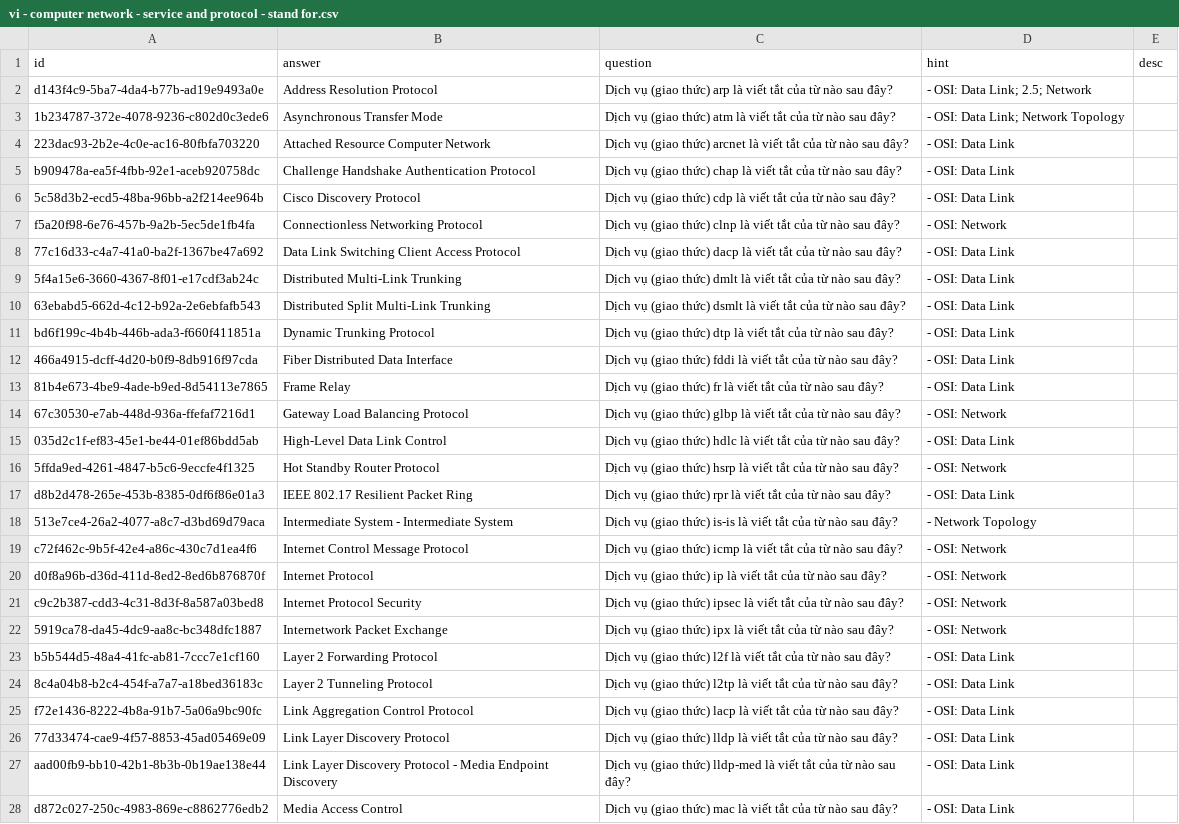
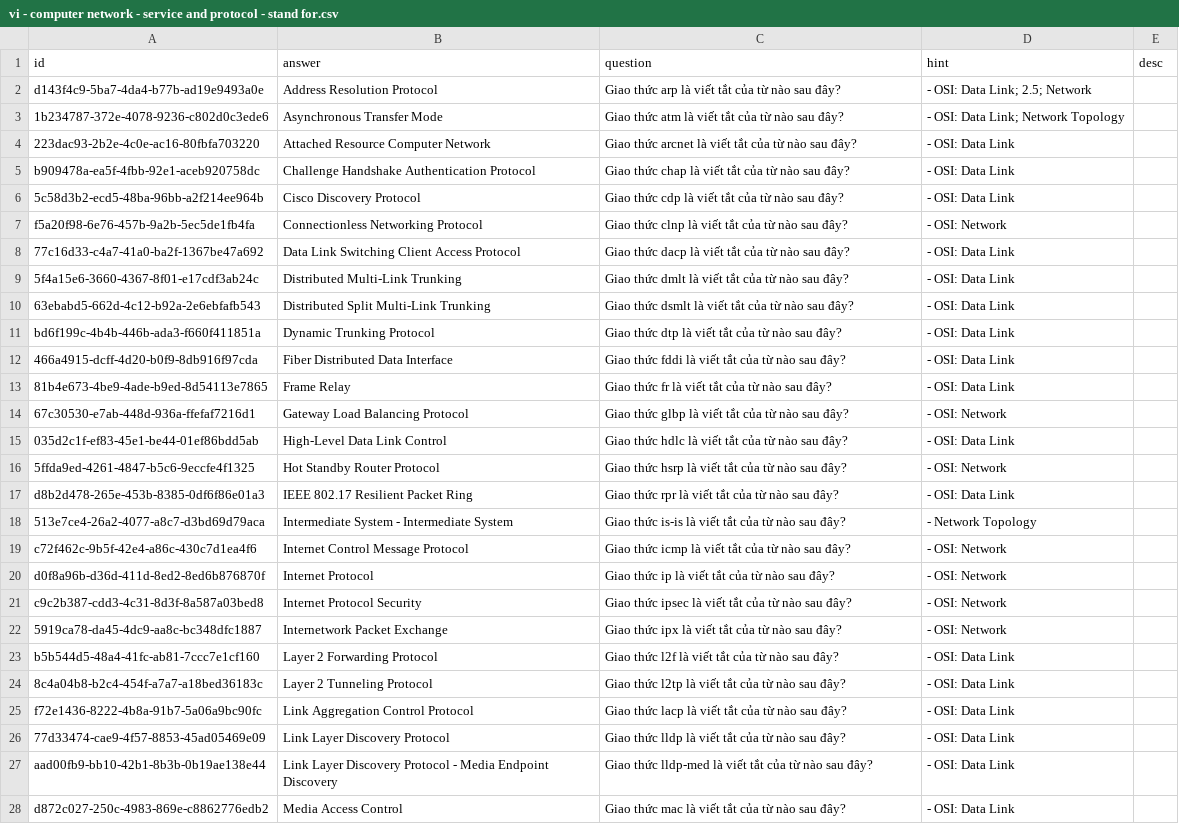
Before and after one commit to a7612/flashcard-resN, a CSV file: data/questions/vi - computer network - service and protocol - stand for.csv, drawn as a sheet; only a part is shown; the diff covers the shown part only; the diff names each change by its address in the sheet, - before the commit and + after, or states it on an @@ line.

```diff
--- a/data/questions/vi - computer network - service and protocol - stand for.csv
+++ b/data/questions/vi - computer network - service and protocol - stand for.csv
-C2 (question): Dịch vụ (giao thức) arp là…
+C2 (question): Giao thức arp là…
-C3 (question): Dịch vụ (giao thức) atm là…
+C3 (question): Giao thức atm là…
-C4 (question): Dịch vụ (giao thức) arcnet là…
+C4 (question): Giao thức arcnet là…
-C5 (question): Dịch vụ (giao thức) chap là…
+C5 (question): Giao thức chap là…
-C6 (question): Dịch vụ (giao thức) cdp là…
+C6 (question): Giao thức cdp là…
-C7 (question): Dịch vụ (giao thức) clnp là…
+C7 (question): Giao thức clnp là…
-C8 (question): Dịch vụ (giao thức) dacp là…
+C8 (question): Giao thức dacp là…
-C9 (question): Dịch vụ (giao thức) dmlt là…
+C9 (question): Giao thức dmlt là…
-C10 (question): Dịch vụ (giao thức) dsmlt là…
+C10 (question): Giao thức dsmlt là…
-C11 (question): Dịch vụ (giao thức) dtp là…
+C11 (question): Giao thức dtp là…
-C12 (question): Dịch vụ (giao thức) fddi là…
+C12 (question): Giao thức fddi là…
-C13 (question): Dịch vụ (giao thức) fr là…
+C13 (question): Giao thức fr là…
-C14 (question): Dịch vụ (giao thức) glbp là…
+C14 (question): Giao thức glbp là…
-C15 (question): Dịch vụ (giao thức) hdlc là…
+C15 (question): Giao thức hdlc là…
-C16 (question): Dịch vụ (giao thức) hsrp là…
+C16 (question): Giao thức hsrp là…
-C17 (question): Dịch vụ (giao thức) rpr là…
+C17 (question): Giao thức rpr là…
-C18 (question): Dịch vụ (giao thức) is-is là…
+C18 (question): Giao thức is-is là…
-C19 (question): Dịch vụ (giao thức) icmp là…
+C19 (question): Giao thức icmp là…
-C20 (question): Dịch vụ (giao thức) ip là…
+C20 (question): Giao thức ip là…
-C21 (question): Dịch vụ (giao thức) ipsec là…
+C21 (question): Giao thức ipsec là…
-C22 (question): Dịch vụ (giao thức) ipx là…
+C22 (question): Giao thức ipx là…
-C23 (question): Dịch vụ (giao thức) l2f là…
+C23 (question): Giao thức l2f là…
-C24 (question): Dịch vụ (giao thức) l2tp là…
+C24 (question): Giao thức l2tp là…
-C25 (question): Dịch vụ (giao thức) lacp là…
+C25 (question): Giao thức lacp là…
-C26 (question): Dịch vụ (giao thức) lldp là…
+C26 (question): Giao thức lldp là…
-C27 (question): Dịch vụ (giao thức) lldp-med là…
+C27 (question): Giao thức lldp-med là…
-C28 (question): Dịch vụ (giao thức) mac là…
+C28 (question): Giao thức mac là…
```
Also changed, not shown: 25 edited cells elsewhere in this file, 1 other file.
